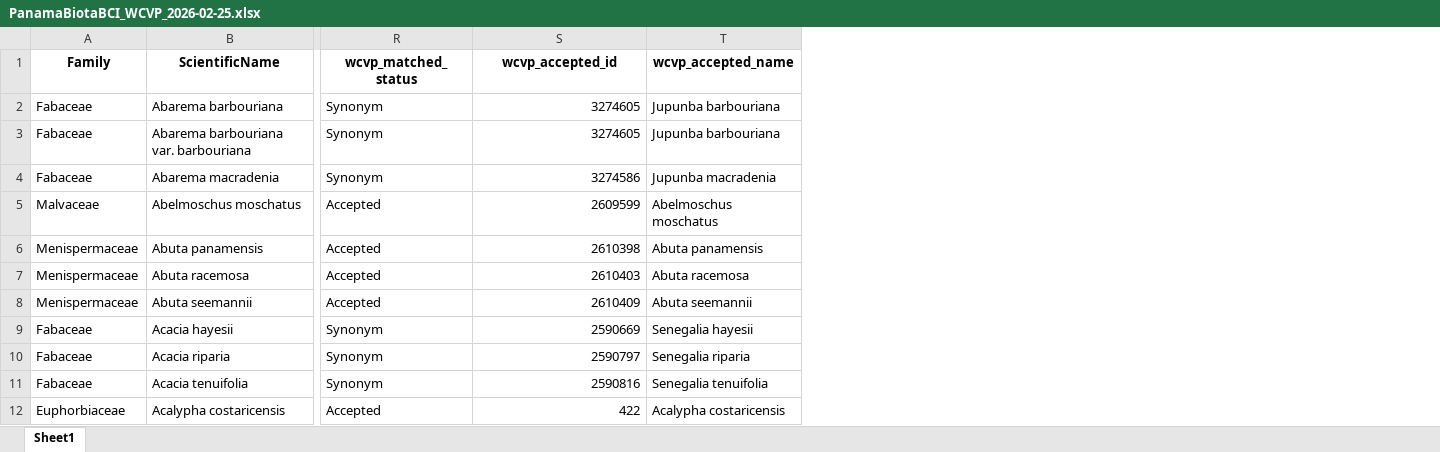
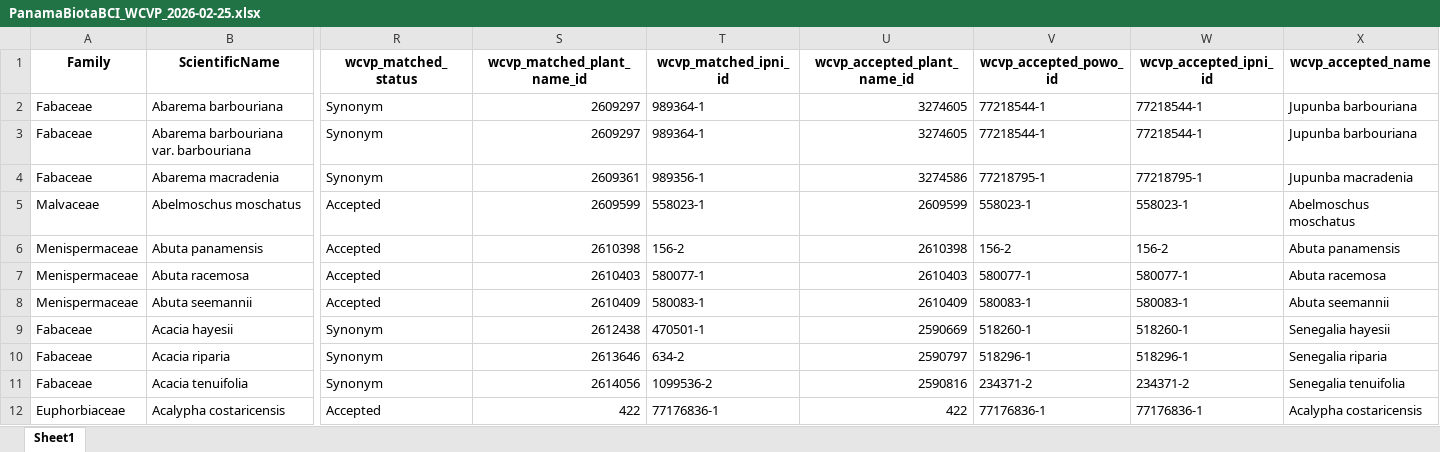
Before and after one commit to PanamaForestGEO/Panama_plant_species_lists, an Excel workbook: splists_out/PanamaBiotaBCI_WCVP_2026-02-25.xlsx, sheet Sheet1, drawn as a sheet; only a part is shown, gaps mark what is left out; values as stored, in another font and other column widths than the file's, no borders; addresses are those after the commit; the diff names each change by its address in the sheet, - before the commit and + after, or states it on an @@ line.

```diff
--- a/splists_out/PanamaBiotaBCI_WCVP_2026-02-25.xlsx (sheet Sheet1)
+++ b/splists_out/PanamaBiotaBCI_WCVP_2026-02-25.xlsx (sheet Sheet1)
+column S (wcvp_matched_plant_name_id), rows 2-12: 2609297 | 2609297 | 2609361 | 2609599 | 2610398 | 2610403 | 2610409 | 2612438 | 2613646 | 2614056 | 422
+column T (wcvp_matched_ipni_id), rows 2-12: 989364-1 | 989364-1 | 989356-1 | 558023-1 | 156-2 | 580077-1 | 580083-1 | 470501-1 | 634-2 | 1099536-2 | 77176836-1
+column V (wcvp_accepted_powo_id), rows 2-12: 77218544-1 | 77218544-1 | 77218795-1 | 558023-1 | 156-2 | 580077-1 | 580083-1 | 518260-1 | 518296-1 | 234371-2 | 77176836-1
+column W (wcvp_accepted_ipni_id), rows 2-12: 77218544-1 | 77218544-1 | 77218795-1 | 558023-1 | 156-2 | 580077-1 | 580083-1 | 518260-1 | 518296-1 | 234371-2 | 77176836-1
-U1: wcvp_accepted_id
+U1: wcvp_accepted_plant_name_id
```
Also changed, not shown: splists_out/83_Zotz_Epiphytes_TableS1_WCVP_2026-02-25.xlsx, splists_out/Garwood_2009_Appendix1HM2_WCVP_2026-02-25.xlsx, 17 other files.
